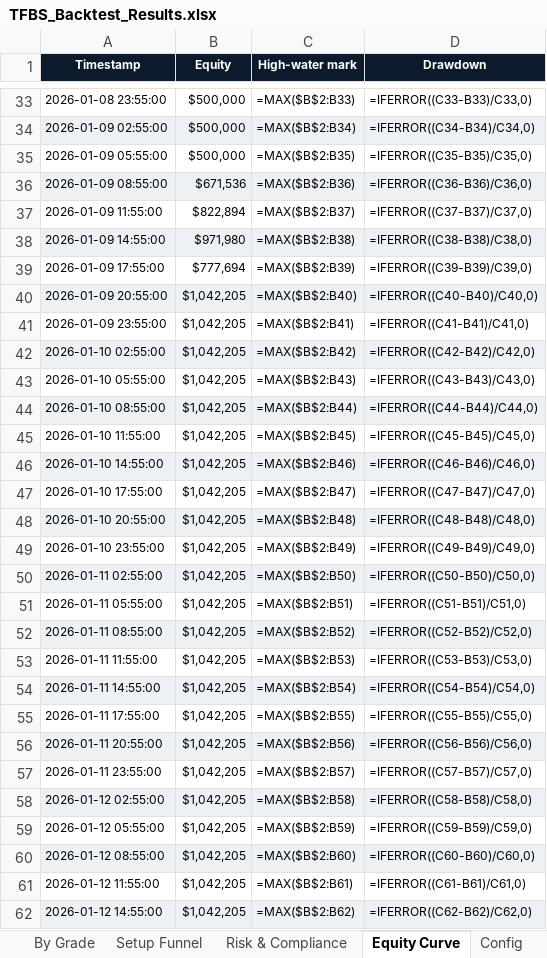
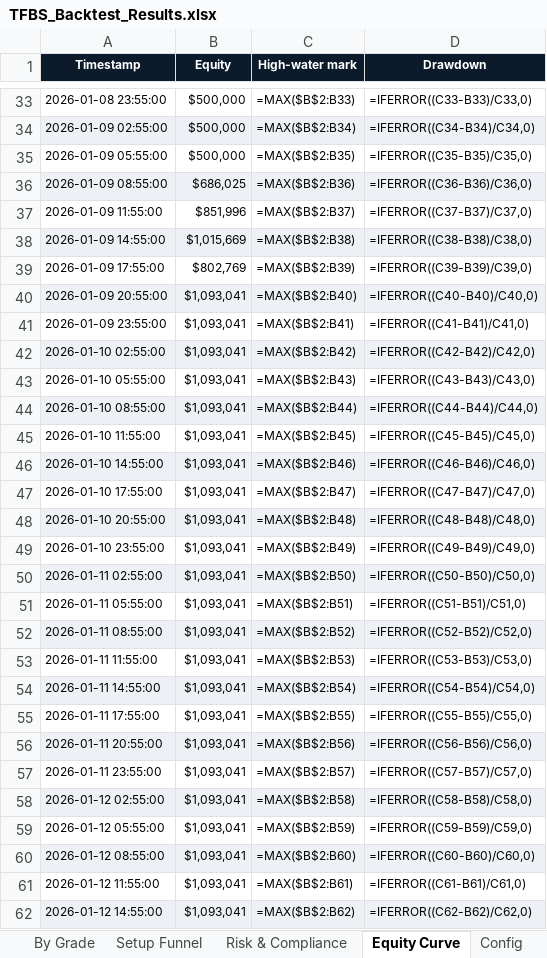
Before and after one commit to matthius-titanmarkets/algo-trading, an Excel workbook: reports/TFBS_Backtest_Results.xlsx, sheet Equity Curve, drawn as a sheet; only a part is shown, gaps mark what is left out; values as stored, in another font and other column widths than the file's, no borders; formulas without a stored value are shown as written; the diff covers the shown part only; the diff names each change by its address in the sheet, - before the commit and + after, or states it on an @@ line.

```diff
--- a/reports/TFBS_Backtest_Results.xlsx (sheet Equity Curve)
+++ b/reports/TFBS_Backtest_Results.xlsx (sheet Equity Curve)
-B36 (Equity): $671,536
+B36 (Equity): $686,025
-B37 (Equity): $822,894
+B37 (Equity): $851,996
-B38 (Equity): $971,980
+B38 (Equity): $1,015,669
-B39 (Equity): $777,694
+B39 (Equity): $802,769
-B40:B62 (Equity): $1,042,205
+B40:B62 (Equity): $1,093,041
```
Also changed, not shown: 57 edited cells elsewhere in this sheet, sheet Trades, sheet Setup Funnel, sheet Risk & Compliance, sheet README, sheet By Instrument, sheet Summary, 14 other files.
